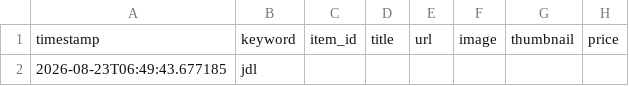
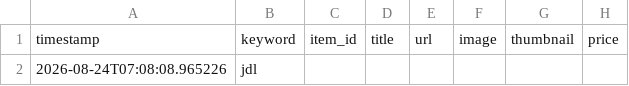
Before and after one commit to avatiah/ebay-analyzer, a CSV file: data/raw_data.csv, drawn as a sheet; only a part is shown; the diff names each change by its address in the sheet, - before the commit and + after, or states it on an @@ line.

```diff
--- a/data/raw_data.csv
+++ b/data/raw_data.csv
-A2: 2026-08-23T06:49:43.677185
+A2: 2026-08-24T07:08:08.965226
```
